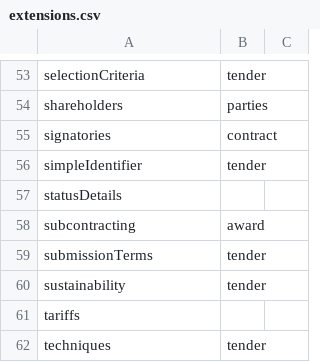
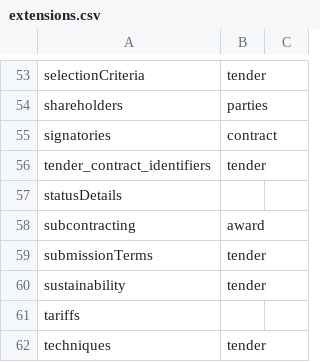
Before and after one commit to open-contracting/extension_registry, a CSV file: extensions.csv, drawn as a sheet; only a part is shown, gaps mark what is left out.

```diff
--- a/extensions.csv
+++ b/extensions.csv
@@ -55,3 +55,3 @@ shareholders,parties,
 signatories,contract,
-simpleIdentifier,tender,
+tender_contract_identifiers,tender,
 statusDetails,,
```
Also changed, not shown: extension_versions.csv.
